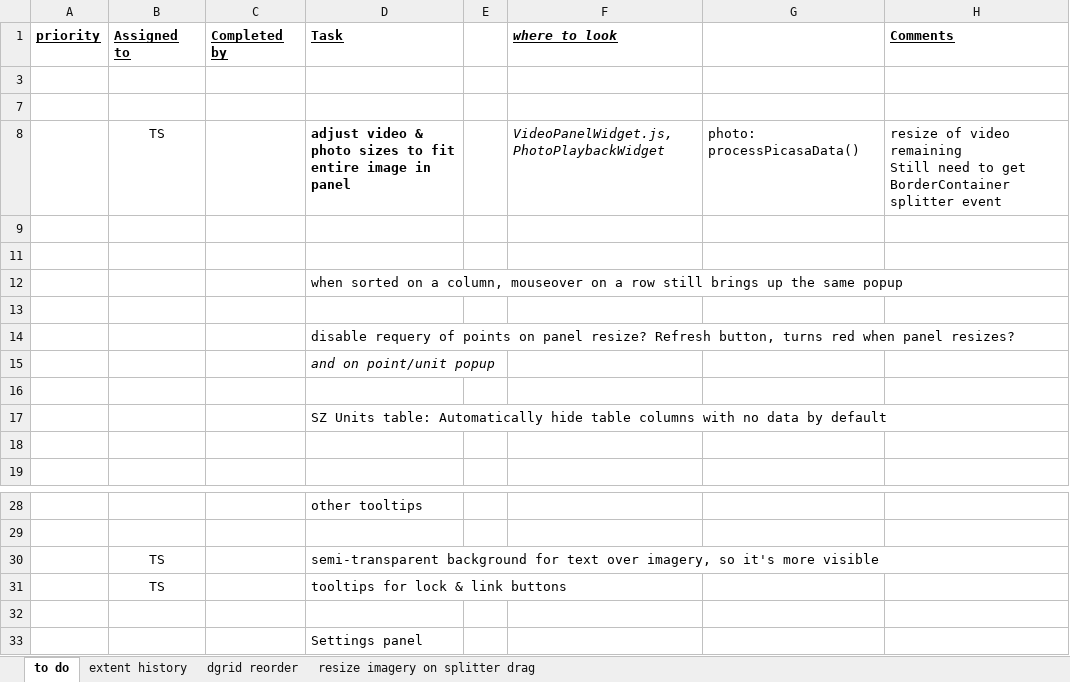
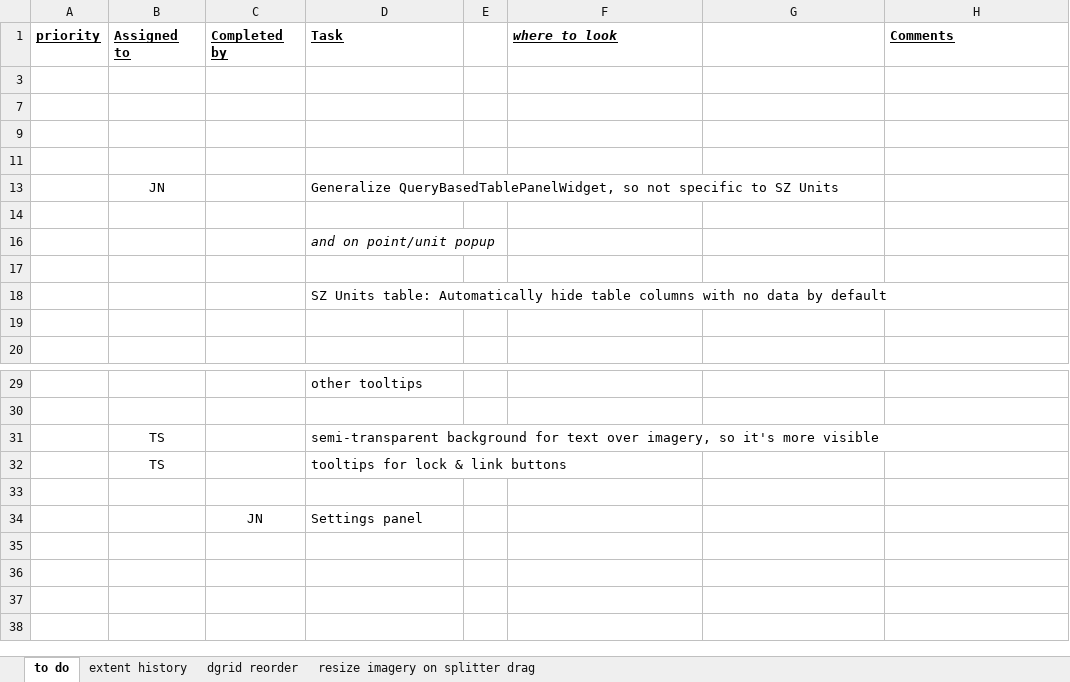
Before and after one commit to JimNoel/ShoreZoneDev_June2024, an Excel workbook: Docs/SZ JS site ToDos.xlsx, sheet to do, drawn as a sheet; only a part is shown, gaps mark what is left out; values as stored, in another font and other column widths than the file's, no borders; removed rows and columns are numbered as before the commit, all else as after; ↵ is a line break in a cell; the diff names each change by its address in the sheet, - before the commit and + after, or states it on an @@ line.

Commit message:
Can now sort Units table by column without messing up links to graphic features

```diff
--- a/Docs/SZ JS site ToDos.xlsx (sheet to do)
+++ b/Docs/SZ JS site ToDos.xlsx (sheet to do)
-row 8:  | TS |  | adjust video & photo sizes to fit entire image in panel |  | VideoPanelWidget.js, PhotoPlaybackWidget | photo: processPicasaData() | resize of video remaining ↵ Still need to get BorderContainer splitter event
-row 12:  |  |  | when sorted on a column, mouseover on a row still brings up the same popup
+row 13:  | JN |  | Generalize QueryBasedTablePanelWidget, so not specific to SZ Units
-row 14:  |  |  | disable requery of points on panel resize? Refresh button, turns red when panel resizes?
-C34 (Completed by): (empty)
+C34 (Completed by): JN
```
Also changed, not shown: hidden cells, 1 other file.
